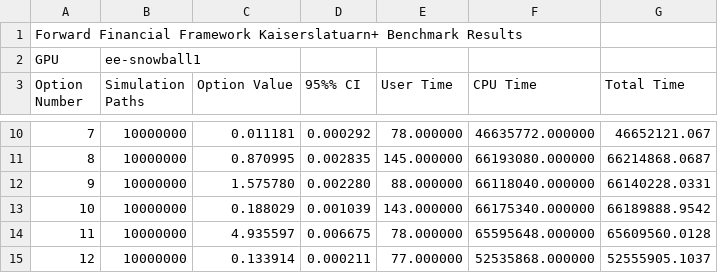
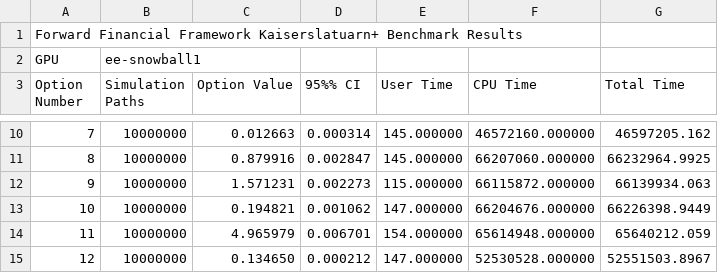
Before and after one commit to Gordonei/ForwardFinancialFramework, a CSV file: data/ks_benchmark/ee-snowball1_GPU_initial.csv, drawn as a sheet; only a part is shown, gaps mark what is left out; the diff covers the shown part only.

```diff
--- a/data/ks_benchmark/ee-snowball1_GPU_initial.csv
+++ b/data/ks_benchmark/ee-snowball1_GPU_initial.csv
@@ -10,6 +10,6 @@ Option Number,Simulation Paths,Option Value,95%% CI,User Time,CPU Time,Total Tim
-7,10000000,0.011181,0.000292,78.000000,46635772.000000,46652121.067,
-8,10000000,0.870995,0.002835,145.000000,66193080.000000,66214868.0687,
-9,10000000,1.575780,0.002280,88.000000,66118040.000000,66140228.0331,
-10,10000000,0.188029,0.001039,143.000000,66175340.000000,66189888.9542,
-11,10000000,4.935597,0.006675,78.000000,65595648.000000,65609560.0128,
-12,10000000,0.133914,0.000211,77.000000,52535868.000000,52555905.1037,
+7,10000000,0.012663,0.000314,145.000000,46572160.000000,46597205.162,
+8,10000000,0.879916,0.002847,145.000000,66207060.000000,66232964.9925,
+9,10000000,1.571231,0.002273,115.000000,66115872.000000,66139934.063,
+10,10000000,0.194821,0.001062,147.000000,66204676.000000,66226398.9449,
+11,10000000,4.965979,0.006701,154.000000,65614948.000000,65640212.059,
+12,10000000,0.134650,0.000212,147.000000,52530528.000000,52551503.8967,
```
Also changed, not shown: 35 edited cells elsewhere in this file.
